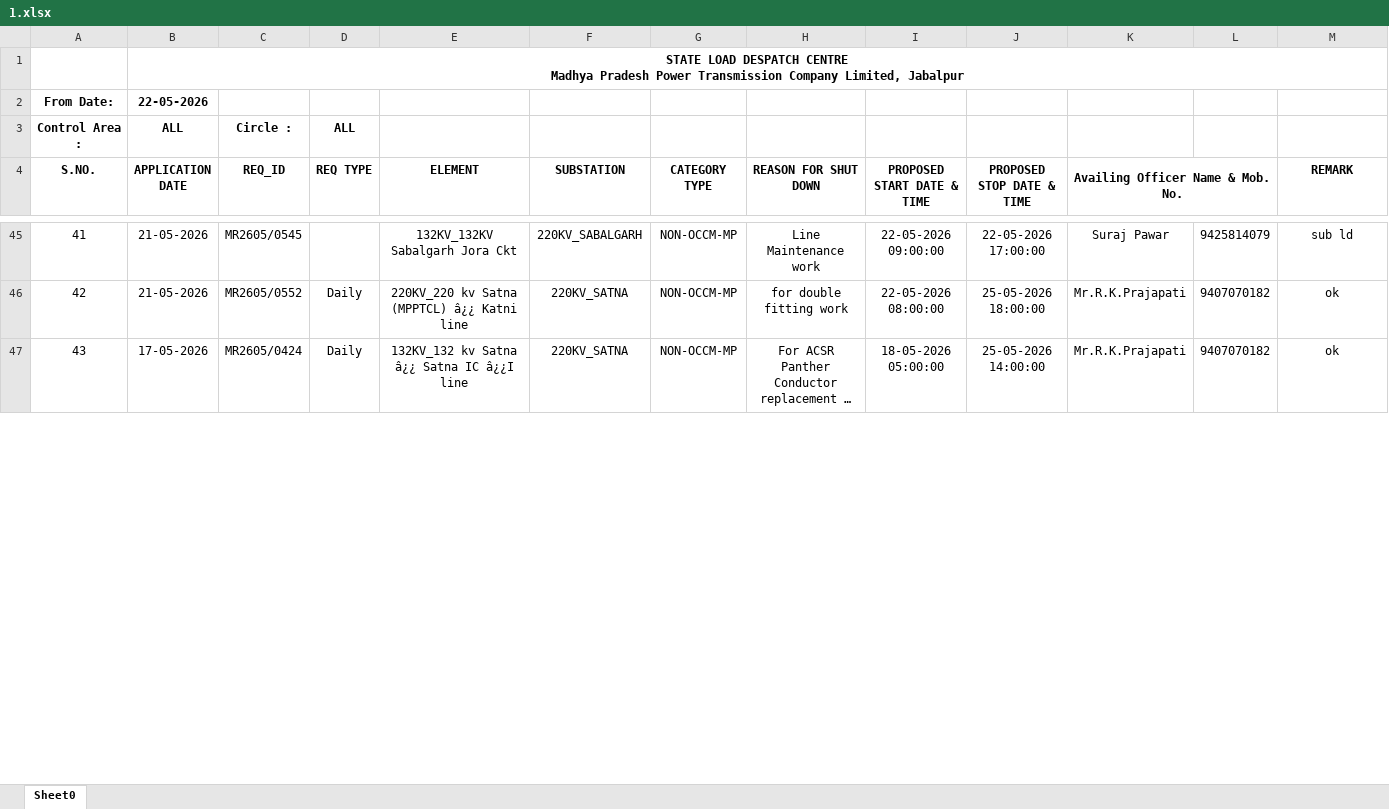
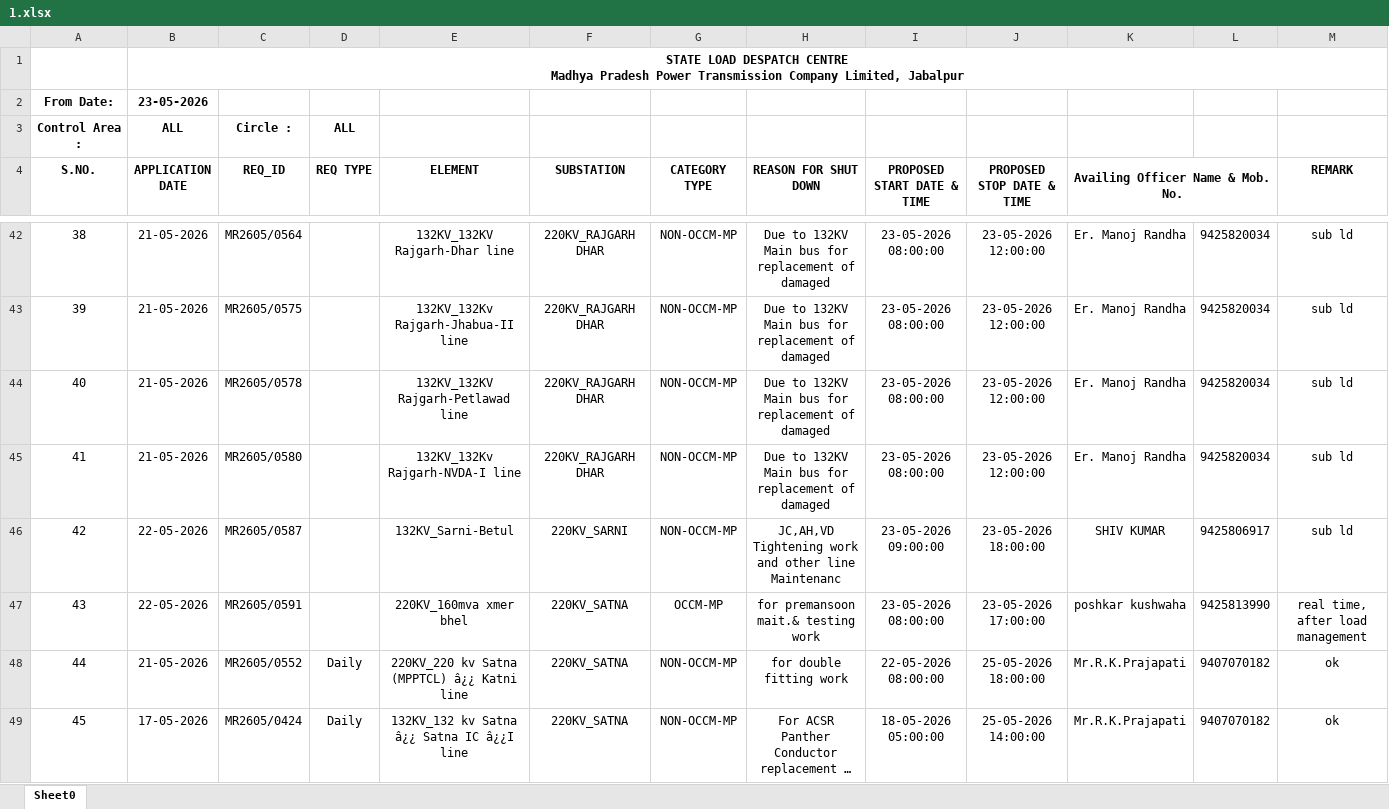
Before and after one commit to SLDCMP/shutdown, an Excel workbook: 1.xlsx, sheet Sheet0, drawn as a sheet; only a part is shown, gaps mark what is left out; long unchanged cells end in …; values as stored, in another font and other column widths than the file's, no borders; charts and pictures not drawn; addresses are those after the commit; the diff covers the shown part only; the diff names each change by its address in the sheet, - before the commit and + after, or states it on an @@ line.

```diff
--- a/1.xlsx (sheet Sheet0)
+++ b/1.xlsx (sheet Sheet0)
-B2 (APPLICATION DATE): 22-05-2026
+B2 (APPLICATION DATE): 23-05-2026
@@ column A (S.NO.) renumbered from row 5 down @@
-C42 (REQ_ID): MR2605/0545
+C42 (REQ_ID): MR2605/0564
-E42 (ELEMENT): 132KV_132KV Sabalgarh Jora Ckt
+E42 (ELEMENT): 132KV_132KV Rajgarh-Dhar line
-F42 (SUBSTATION): 220KV_SABALGARH
+F42 (SUBSTATION): 220KV_RAJGARH DHAR
-H42 (REASON FOR SHUT DOWN): Line Maintenance work
+H42 (REASON FOR SHUT DOWN): Due to 132KV Main bus for replacement of damaged
-I42 (PROPOSED START DATE & TIME): 22-05-2026 09:00:00
+I42 (PROPOSED START DATE & TIME): 23-05-2026 08:00:00
-J42 (PROPOSED STOP DATE & TIME): 22-05-2026 17:00:00
+J42 (PROPOSED STOP DATE & TIME): 23-05-2026 12:00:00
-K42 (Availing Officer Name & Mob. No.): Suraj Pawar
+K42 (Availing Officer Name & Mob. No.): Er. Manoj Randha
-L42: 9425814079
+L42: 9425820034
+row 43: 39 | 21-05-2026 | MR2605/0575 |  | 132KV_132Kv Rajgarh-Jhabua-II line | 220KV_RAJGARH DHAR | NON-OCCM-MP | Due to 132KV Main bus for replacement of damaged | 23-05-2026 08:00:00 | 23-05-2026 12:00:00 | Er. Manoj Randha | 9425820034 | sub ld
+row 44: 40 | 21-05-2026 | MR2605/0578 |  | 132KV_132KV Rajgarh-Petlawad line | 220KV_RAJGARH DHAR | NON-OCCM-MP | Due to 132KV Main bus for replacement of damaged | 23-05-2026 08:00:00 | 23-05-2026 12:00:00 | Er. Manoj Randha | 9425820034 | sub ld
+row 45: 41 | 21-05-2026 | MR2605/0580 |  | 132KV_132Kv Rajgarh-NVDA-I line | 220KV_RAJGARH DHAR | NON-OCCM-MP | Due to 132KV Main bus for replacement of damaged | 23-05-2026 08:00:00 | 23-05-2026 12:00:00 | Er. Manoj Randha | 9425820034 | sub ld
+row 46: 42 | 22-05-2026 | MR2605/0587 |  | 132KV_Sarni-Betul | 220KV_SARNI | NON-OCCM-MP | JC,AH,VD Tightening work and other line Maintenanc | 23-05-2026 09:00:00 | 23-05-2026 18:00:00 | SHIV KUMAR | 9425806917 | sub ld
+row 47: 43 | 22-05-2026 | MR2605/0591 |  | 220KV_160mva xmer bhel | 220KV_SATNA | OCCM-MP | for premansoon mait.& testing work | 23-05-2026 08:00:00 | 23-05-2026 17:00:00 | poshkar kushwaha | 9425813990 | real time, after load management
```
Also changed, not shown: 22 added rows, 35 removed rows, 22 edited cells and cell formats elsewhere in this sheet.
